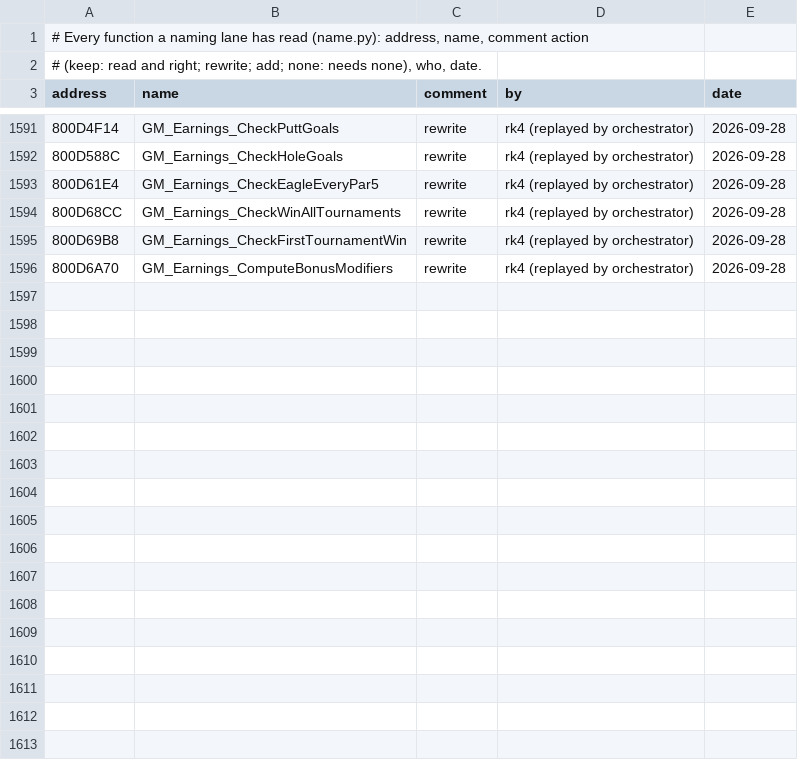
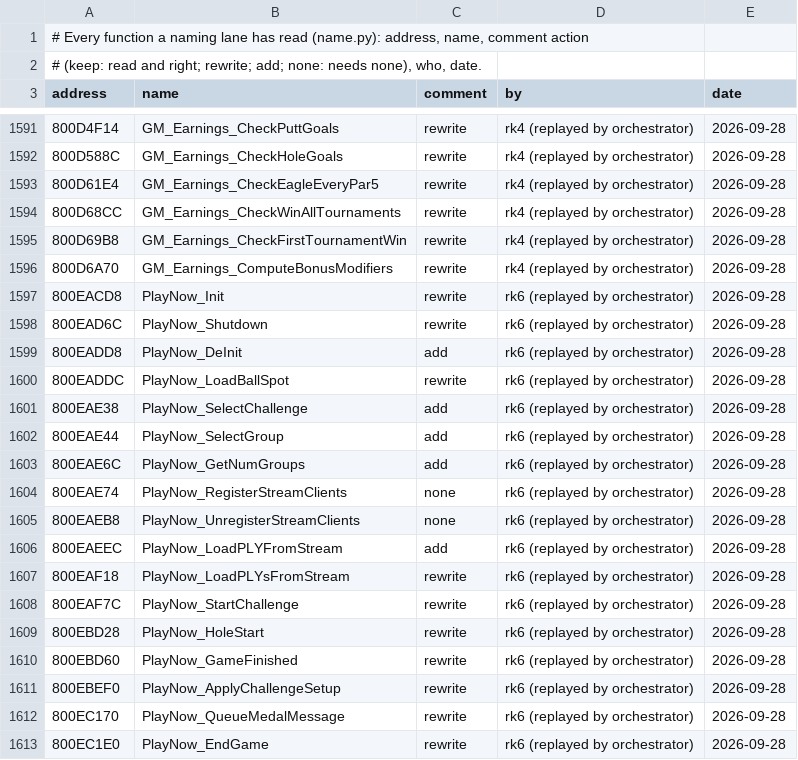
Before and after one commit to mitsevox/tw2004, a TSV file: config/GW4E69/review.tsv, drawn as a sheet; only a part is shown, gaps mark what is left out; the diff covers the shown part only.

```diff
--- a/config/GW4E69/review.tsv
+++ b/config/GW4E69/review.tsv
@@ -1596 +1596,18 @@ address	name	comment	by	date
 800D6A70	GM_Earnings_ComputeBonusModifiers	rewrite	rk4 (replayed by orchestrator)	2026-09-28
+800EACD8	PlayNow_Init	rewrite	rk6 (replayed by orchestrator)	2026-09-28
+800EAD6C	PlayNow_Shutdown	rewrite	rk6 (replayed by orchestrator)	2026-09-28
+800EADD8	PlayNow_DeInit	add	rk6 (replayed by orchestrator)	2026-09-28
+800EADDC	PlayNow_LoadBallSpot	rewrite	rk6 (replayed by orchestrator)	2026-09-28
+800EAE38	PlayNow_SelectChallenge	add	rk6 (replayed by orchestrator)	2026-09-28
+800EAE44	PlayNow_SelectGroup	add	rk6 (replayed by orchestrator)	2026-09-28
+800EAE6C	PlayNow_GetNumGroups	add	rk6 (replayed by orchestrator)	2026-09-28
+800EAE74	PlayNow_RegisterStreamClients	none	rk6 (replayed by orchestrator)	2026-09-28
+800EAEB8	PlayNow_UnregisterStreamClients	none	rk6 (replayed by orchestrator)	2026-09-28
+800EAEEC	PlayNow_LoadPLYFromStream	add	rk6 (replayed by orchestrator)	2026-09-28
+800EAF18	PlayNow_LoadPLYsFromStream	rewrite	rk6 (replayed by orchestrator)	2026-09-28
+800EAF7C	PlayNow_StartChallenge	rewrite	rk6 (replayed by orchestrator)	2026-09-28
+800EBD28	PlayNow_HoleStart	rewrite	rk6 (replayed by orchestrator)	2026-09-28
+800EBD60	PlayNow_GameFinished	rewrite	rk6 (replayed by orchestrator)	2026-09-28
+800EBEF0	PlayNow_ApplyChallengeSetup	rewrite	rk6 (replayed by orchestrator)	2026-09-28
+800EC170	PlayNow_QueueMedalMessage	rewrite	rk6 (replayed by orchestrator)	2026-09-28
+800EC1E0	PlayNow_EndGame	rewrite	rk6 (replayed by orchestrator)	2026-09-28
```
Also changed, not shown: 13 added rows elsewhere in this file, 31 other files.
